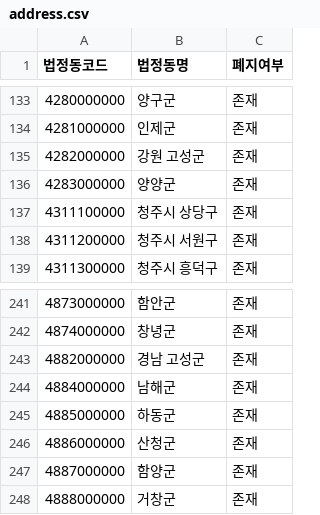
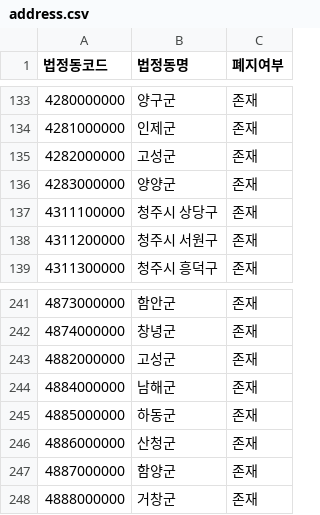
Before and after one commit to Gyunald/land, a CSV file: address.csv, drawn as a sheet; only a part is shown, gaps mark what is left out.

Commit message:
Update address.csv

```diff
--- a/address.csv
+++ b/address.csv
@@ -134,3 +134,3 @@
 4281000000,인제군,존재
-4282000000,강원 고성군,존재
+4282000000,고성군,존재
 4283000000,양양군,존재
@@ -242,3 +242,3 @@
 4874000000,창녕군,존재
-4882000000,경남 고성군,존재
+4882000000,고성군,존재
 4884000000,남해군,존재
```
